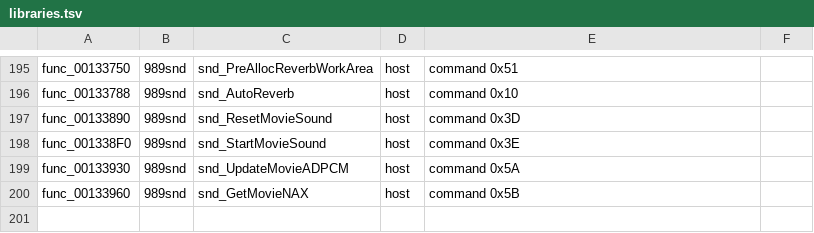
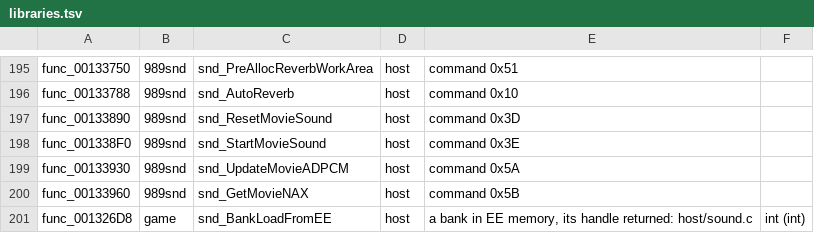
Before and after one commit to OpenRAC/OpenRAC, a TSV file: port/game/rac2-ntsc/libraries.tsv, drawn as a sheet; only a part is shown, gaps mark what is left out; the diff names each change by its address in the sheet, - before the commit and + after, or states it on an @@ line.

Commit message:
feat(port/rac2-ntsc): a sound bank from EE memory by its handle

```diff
--- a/port/game/rac2-ntsc/libraries.tsv
+++ b/port/game/rac2-ntsc/libraries.tsv
+row 201: func_001326D8 | game | snd_BankLoadFromEE | host | a bank in EE memory, its handle returned: host/sound.c | int (int)
```
Also changed, not shown: 2 other files.
